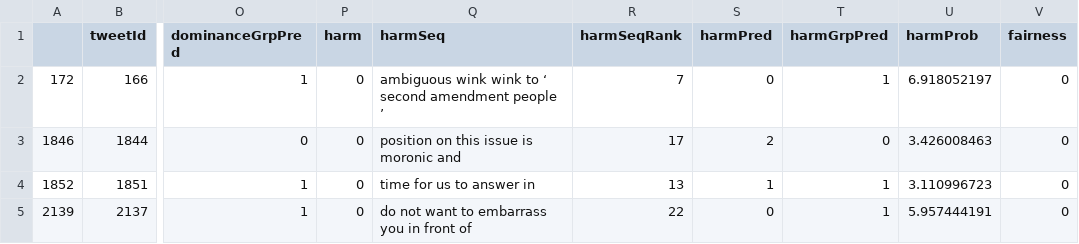
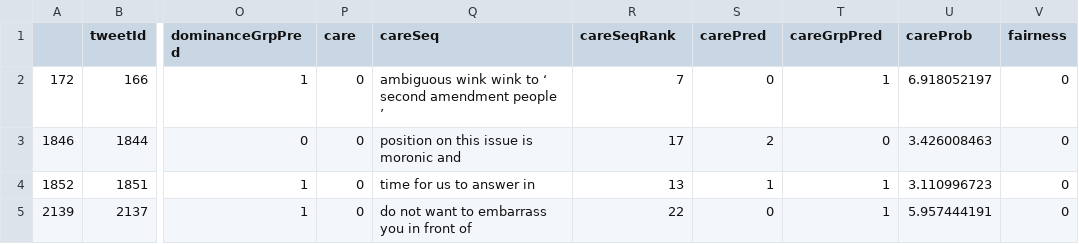
Before and after one commit to picsolab/TRIBAL-analytics-interpreter, a CSV file: df_tweets_in_cont_leaf.csv, drawn as a sheet; only a part is shown, gaps mark what is left out; the diff names each change by its address in the sheet, - before the commit and + after, or states it on an @@ line.

```diff
--- a/df_tweets_in_cont_leaf.csv
+++ b/df_tweets_in_cont_leaf.csv
-P1: harm
+P1: care
-Q1: harmSeq
+Q1: careSeq
-R1: harmSeqRank
+R1: careSeqRank
-S1: harmPred
+S1: carePred
-T1: harmGrpPred
+T1: careGrpPred
-U1: harmProb
+U1: careProb
```
Also changed, not shown: df_correct_pred_tweets_in_cont_leaf.csv, df_leaves.csv, 18 other files.
